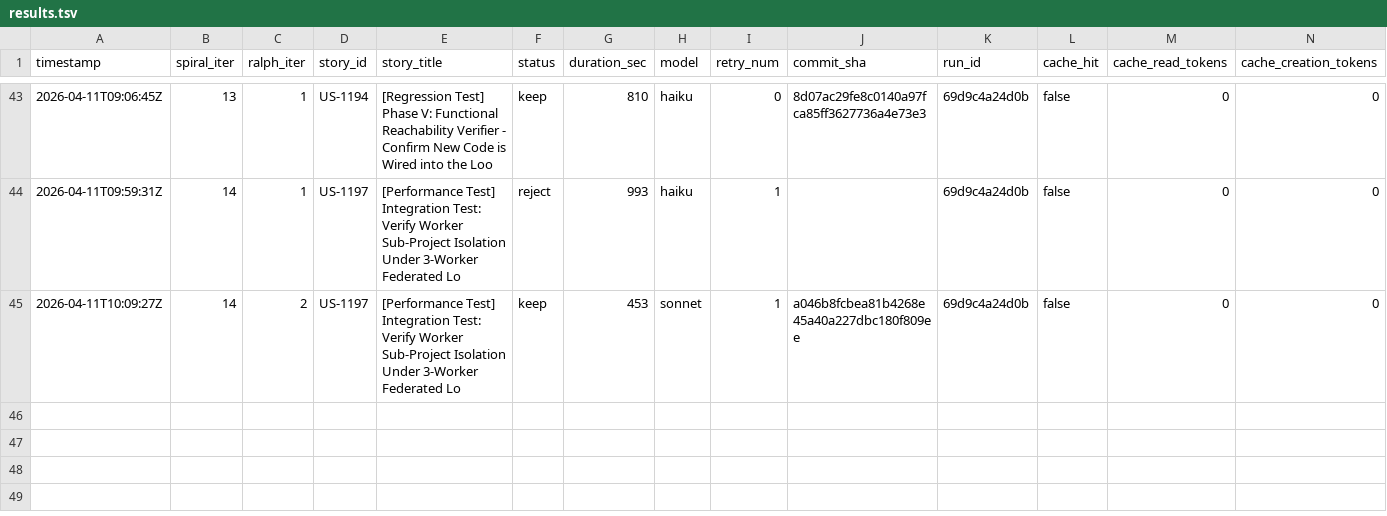
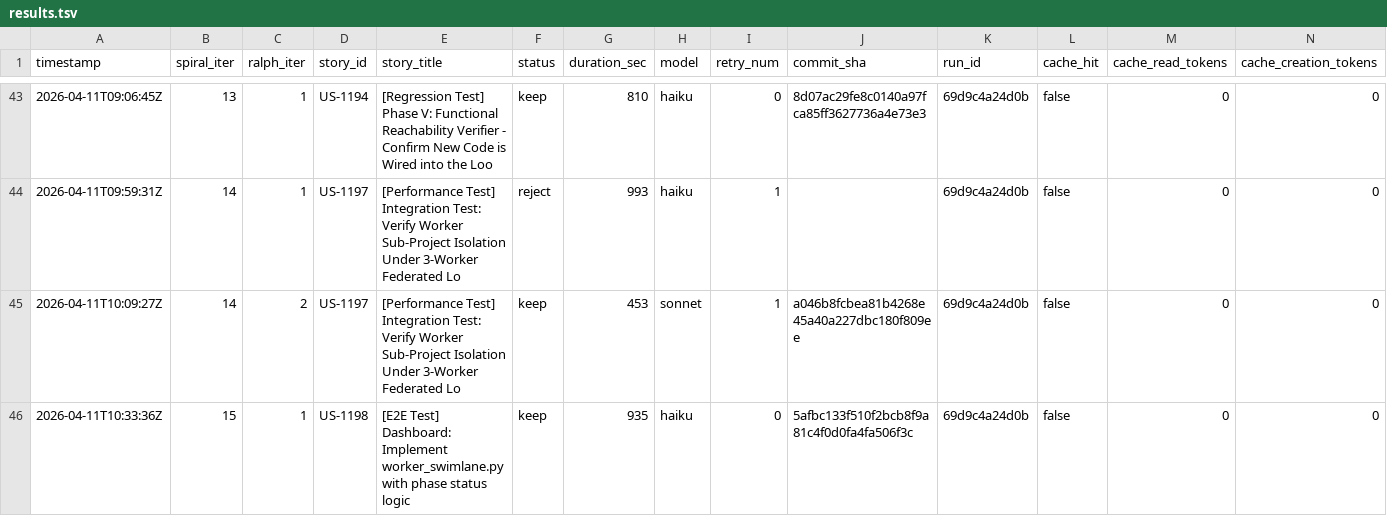
Before and after one commit to wenjyue84/spiral, a TSV file: results.tsv, drawn as a sheet; only a part is shown, gaps mark what is left out; rows hold the shown columns only; the diff names each change by its address in the sheet, - before the commit and + after, or states it on an @@ line.

```diff
--- a/results.tsv
+++ b/results.tsv
+row 46: 2026-04-11T10:33:36Z | 15 | 1 | US-1198 | [E2E Test] Dashboard: Implement worker_swimlane.py with phase status logic | keep | 935 | haiku | 0 | 5afbc133f510f2bcb8f9a81c4f0d0fa4fa506f3c | 69d9c4a24d0b | false | 0 | 0
```
Also changed, not shown: 12 other files.
